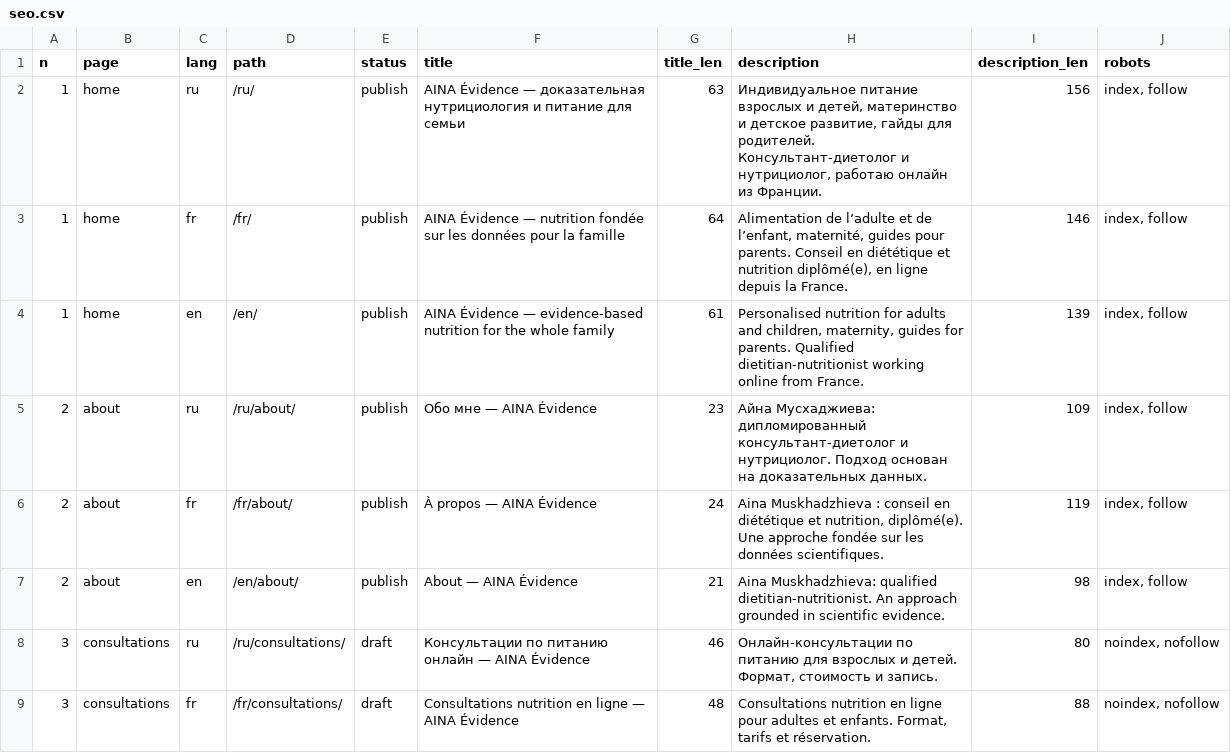
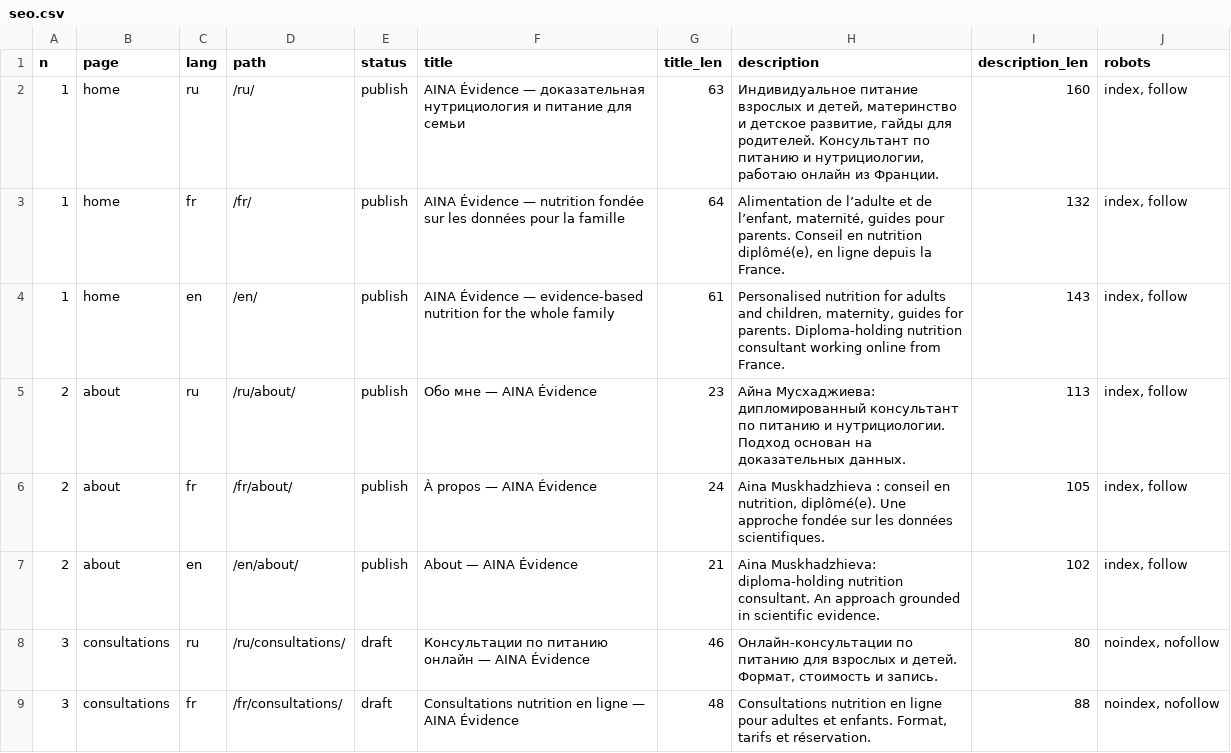
Before and after one commit to Dochsul/-, a CSV file: tilda/seo.csv, drawn as a sheet; only a part is shown.

```diff
--- a/tilda/seo.csv
+++ b/tilda/seo.csv
@@ -1,8 +1,8 @@
 n,page,lang,path,status,title,title_len,description,description_len,robots
-1,home,ru,/ru/,publish,AINA Évidence — доказательная нутрициология и питание для семьи,63,"Индивидуальное питание взрослых и детей, материнство и детское развитие, гайды для родителей. Консультант-диетолог и нутрициолог, работаю онлайн из Франции.",156,"index, follow"
-1,home,fr,/fr/,publish,AINA Évidence — nutrition fondée sur les données pour la famille,64,"Alimentation de l’adulte et de l’enfant, maternité, guides pour parents. Conseil en diététique et nutrition diplômé(e), en ligne depuis la France.",146,"index, follow"
-1,home,en,/en/,publish,AINA Évidence — evidence-based nutrition for the whole family,61,"Personalised nutrition for adults and children, maternity, guides for parents. Qualified dietitian-nutritionist working online from France.",139,"index, follow"
-2,about,ru,/ru/about/,publish,Обо мне — AINA Évidence,23,Айна Мусхаджиева: дипломированный консультант-диетолог и нутрициолог. Подход основан на доказательных данных.,109,"index, follow"
-2,about,fr,/fr/about/,publish,À propos — AINA Évidence,24,"Aina Muskhadzhieva : conseil en diététique et nutrition, diplômé(e). Une approche fondée sur les données scientifiques.",119,"index, follow"
-2,about,en,/en/about/,publish,About — AINA Évidence,21,Aina Muskhadzhieva: qualified dietitian-nutritionist. An approach grounded in scientific evidence.,98,"index, follow"
+1,home,ru,/ru/,publish,AINA Évidence — доказательная нутрициология и питание для семьи,63,"Индивидуальное питание взрослых и детей, материнство и детское развитие, гайды для родителей. Консультант по питанию и нутрициологии, работаю онлайн из Франции.",160,"index, follow"
+1,home,fr,/fr/,publish,AINA Évidence — nutrition fondée sur les données pour la famille,64,"Alimentation de l’adulte et de l’enfant, maternité, guides pour parents. Conseil en nutrition diplômé(e), en ligne depuis la France.",132,"index, follow"
+1,home,en,/en/,publish,AINA Évidence — evidence-based nutrition for the whole family,61,"Personalised nutrition for adults and children, maternity, guides for parents. Diploma-holding nutrition consultant working online from France.",143,"index, follow"
+2,about,ru,/ru/about/,publish,Обо мне — AINA Évidence,23,Айна Мусхаджиева: дипломированный консультант по питанию и нутрициологии. Подход основан на доказательных данных.,113,"index, follow"
+2,about,fr,/fr/about/,publish,À propos — AINA Évidence,24,"Aina Muskhadzhieva : conseil en nutrition, diplômé(e). Une approche fondée sur les données scientifiques.",105,"index, follow"
+2,about,en,/en/about/,publish,About — AINA Évidence,21,Aina Muskhadzhieva: diploma-holding nutrition consultant. An approach grounded in scientific evidence.,102,"index, follow"
 3,consultations,ru,/ru/consultations/,draft,Консультации по питанию онлайн — AINA Évidence,46,"Онлайн-консультации по питанию для взрослых и детей. Формат, стоимость и запись.",80,"noindex, nofollow"
```
Also changed, not shown: 17 other files.
